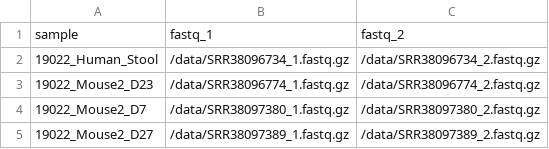
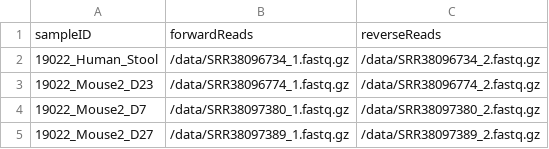
Before and after one commit to mateusfalco/start_bioinfo_26, a CSV file: samplesheet.csv, drawn as a sheet.

Commit message:
update: samplesheet

```diff
--- a/samplesheet.csv
+++ b/samplesheet.csv
@@ -1,2 +1,2 @@
-sample,fastq_1,fastq_2
+sampleID,forwardReads,reverseReads
 19022_Human_Stool,/data/SRR38096734_1.fastq.gz,/data/SRR38096734_2.fastq.gz
```
